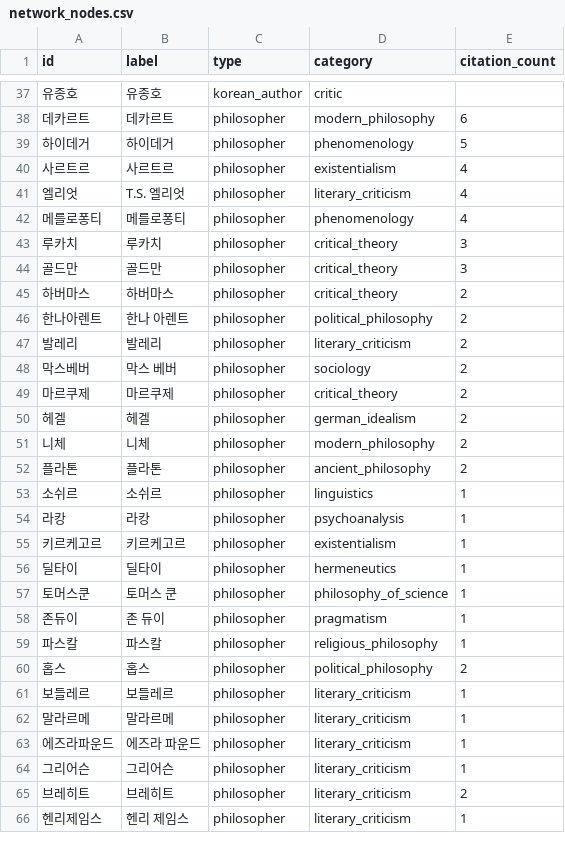
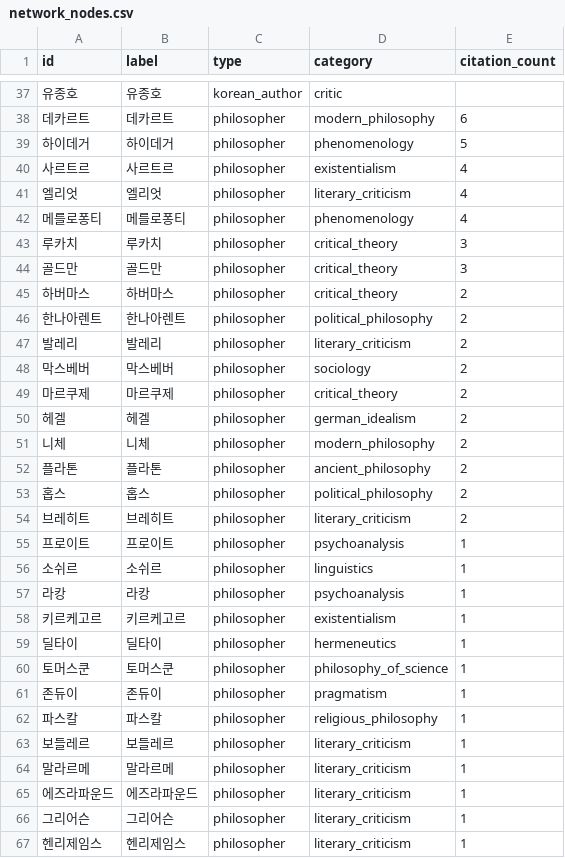
Before and after one commit to ByeongjooLee/korean-critique-schema, a CSV file: 김우창/네트워크분석 csv/network_nodes.csv, drawn as a sheet; only a part is shown, gaps mark what is left out; the diff covers the shown part only.

```diff
--- a/김우창/네트워크분석 csv/network_nodes.csv
+++ b/김우창/네트워크분석 csv/network_nodes.csv
@@ -40,3 +40,3 @@ id,label,type,category,citation_count
 사르트르,사르트르,philosopher,existentialism,4
-엘리엇,T.S. 엘리엇,philosopher,literary_criticism,4
+엘리엇,엘리엇,philosopher,literary_criticism,4
 메를로퐁티,메를로퐁티,philosopher,phenomenology,4
@@ -45,5 +45,5 @@ id,label,type,category,citation_count
 하버마스,하버마스,philosopher,critical_theory,2
-한나아렌트,한나 아렌트,philosopher,political_philosophy,2
+한나아렌트,한나아렌트,philosopher,political_philosophy,2
 발레리,발레리,philosopher,literary_criticism,2
-막스베버,막스 베버,philosopher,sociology,2
+막스베버,막스베버,philosopher,sociology,2
 마르쿠제,마르쿠제,philosopher,critical_theory,2
@@ -52,2 +52,5 @@ id,label,type,category,citation_count
 플라톤,플라톤,philosopher,ancient_philosophy,2
+홉스,홉스,philosopher,political_philosophy,2
+브레히트,브레히트,philosopher,literary_criticism,2
+프로이트,프로이트,philosopher,psychoanalysis,1
 소쉬르,소쉬르,philosopher,linguistics,1
@@ -56,11 +59,9 @@ id,label,type,category,citation_count
 딜타이,딜타이,philosopher,hermeneutics,1
-토머스쿤,토머스 쿤,philosopher,philosophy_of_science,1
-존듀이,존 듀이,philosopher,pragmatism,1
+토머스쿤,토머스쿤,philosopher,philosophy_of_science,1
+존듀이,존듀이,philosopher,pragmatism,1
 파스칼,파스칼,philosopher,religious_philosophy,1
-홉스,홉스,philosopher,political_philosophy,2
 보들레르,보들레르,philosopher,literary_criticism,1
 말라르메,말라르메,philosopher,literary_criticism,1
-에즈라파운드,에즈라 파운드,philosopher,literary_criticism,1
+에즈라파운드,에즈라파운드,philosopher,literary_criticism,1
 그리어슨,그리어슨,philosopher,literary_criticism,1
-브레히트,브레히트,philosopher,literary_criticism,2
-헨리제임스,헨리 제임스,philosopher,literary_criticism,1
+헨리제임스,헨리제임스,philosopher,literary_criticism,1
```
Also changed, not shown: 1 removed row and 13 edited cells elsewhere in this file.
